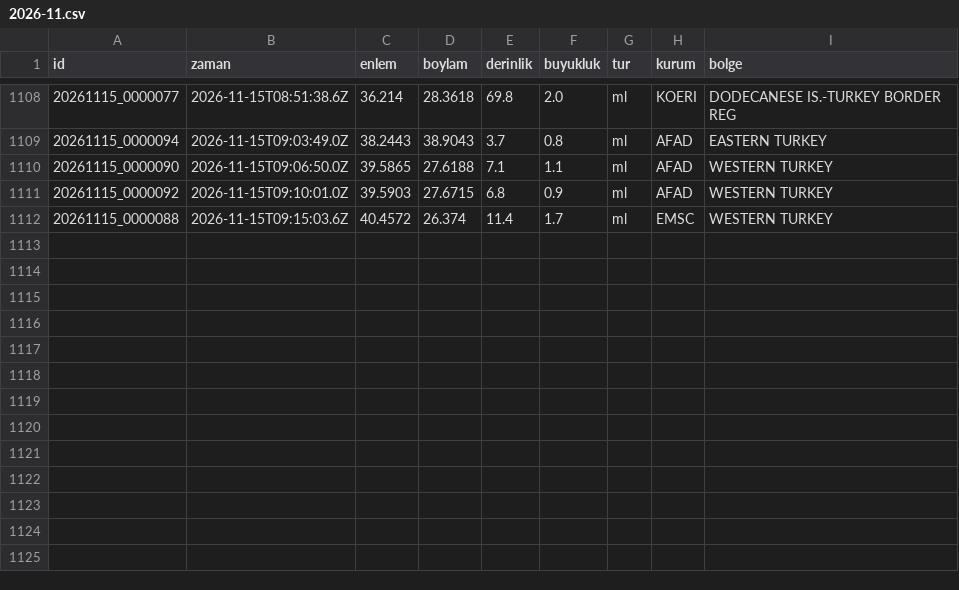
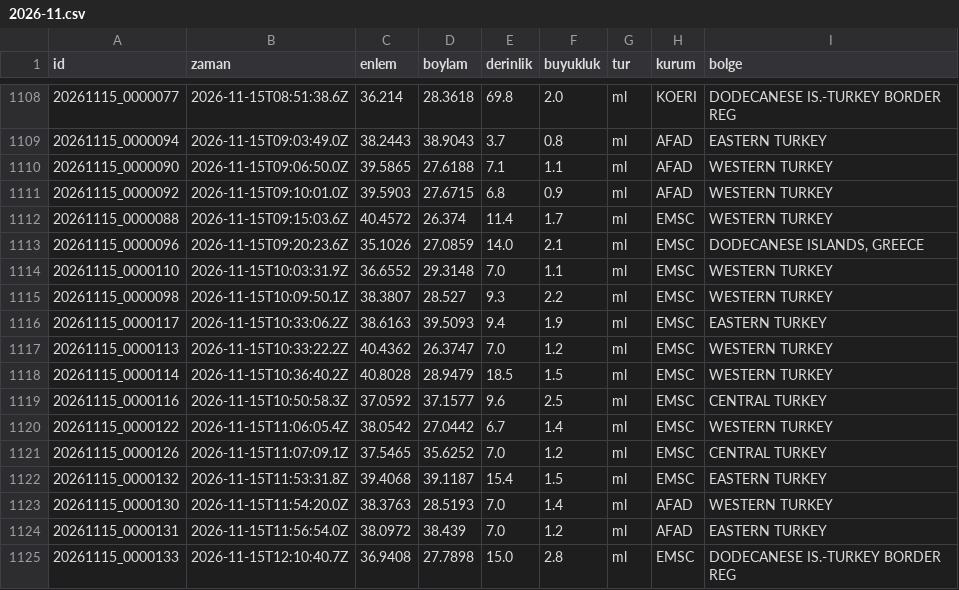
Before and after one commit to birtohum/turkiye-sallandi, a CSV file: veri/emsc/2026-11.csv, drawn as a sheet; only a part is shown, gaps mark what is left out; the diff names each change by its address in the sheet, - before the commit and + after, or states it on an @@ line.

```diff
--- a/veri/emsc/2026-11.csv
+++ b/veri/emsc/2026-11.csv
+row 1113: 20261115_0000096 | 2026-11-15T09:20:23.6Z | 35.1026 | 27.0859 | 14.0 | 2.1 | ml | EMSC | DODECANESE ISLANDS, GREECE
+row 1114: 20261115_0000110 | 2026-11-15T10:03:31.9Z | 36.6552 | 29.3148 | 7.0 | 1.1 | ml | EMSC | WESTERN TURKEY
+row 1115: 20261115_0000098 | 2026-11-15T10:09:50.1Z | 38.3807 | 28.527 | 9.3 | 2.2 | ml | EMSC | WESTERN TURKEY
+row 1116: 20261115_0000117 | 2026-11-15T10:33:06.2Z | 38.6163 | 39.5093 | 9.4 | 1.9 | ml | EMSC | EASTERN TURKEY
+row 1117: 20261115_0000113 | 2026-11-15T10:33:22.2Z | 40.4362 | 26.3747 | 7.0 | 1.2 | ml | EMSC | WESTERN TURKEY
+row 1118: 20261115_0000114 | 2026-11-15T10:36:40.2Z | 40.8028 | 28.9479 | 18.5 | 1.5 | ml | EMSC | WESTERN TURKEY
+row 1119: 20261115_0000116 | 2026-11-15T10:50:58.3Z | 37.0592 | 37.1577 | 9.6 | 2.5 | ml | EMSC | CENTRAL TURKEY
+row 1120: 20261115_0000122 | 2026-11-15T11:06:05.4Z | 38.0542 | 27.0442 | 6.7 | 1.4 | ml | EMSC | WESTERN TURKEY
+row 1121: 20261115_0000126 | 2026-11-15T11:07:09.1Z | 37.5465 | 35.6252 | 7.0 | 1.2 | ml | EMSC | CENTRAL TURKEY
+row 1122: 20261115_0000132 | 2026-11-15T11:53:31.8Z | 39.4068 | 39.1187 | 15.4 | 1.5 | ml | EMSC | EASTERN TURKEY
+row 1123: 20261115_0000130 | 2026-11-15T11:54:20.0Z | 38.3763 | 28.5193 | 7.0 | 1.4 | ml | AFAD | WESTERN TURKEY
+row 1124: 20261115_0000131 | 2026-11-15T11:56:54.0Z | 38.0972 | 38.439 | 7.0 | 1.2 | ml | AFAD | EASTERN TURKEY
+row 1125: 20261115_0000133 | 2026-11-15T12:10:40.7Z | 36.9408 | 27.7898 | 15.0 | 2.8 | ml | EMSC | DODECANESE IS.-TURKEY BORDER REG
```
Also changed, not shown: 3 other files.
